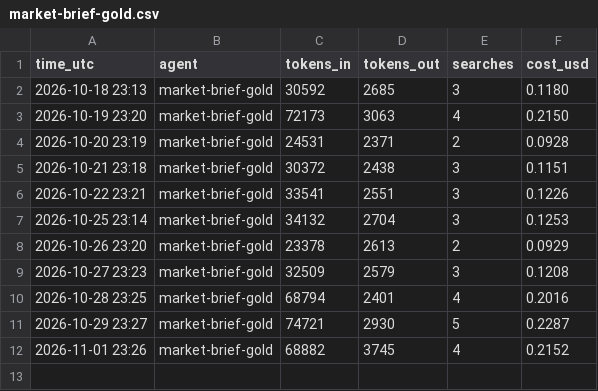
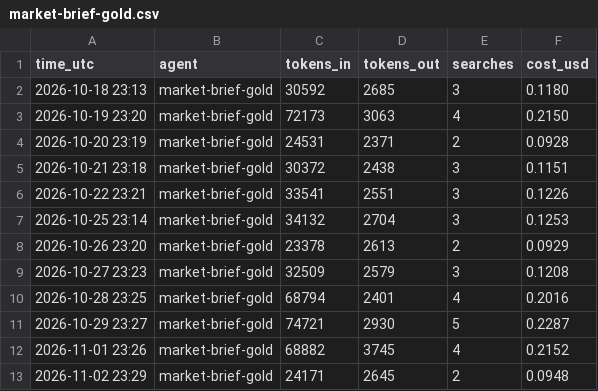
Before and after one commit to jayryd7-gif/ai-trading-agent, a CSV file: reports/costs/market-brief-gold.csv, drawn as a sheet; the diff names each change by its address in the sheet, - before the commit and + after, or states it on an @@ line.

Commit message:
Add gold brief 2026-11-02

```diff
--- a/reports/costs/market-brief-gold.csv
+++ b/reports/costs/market-brief-gold.csv
+row 13: 2026-11-02 23:29 | market-brief-gold | 24171 | 2645 | 2 | 0.0948
```
Also changed, not shown: reports/bias-log.csv, 1 other file.
